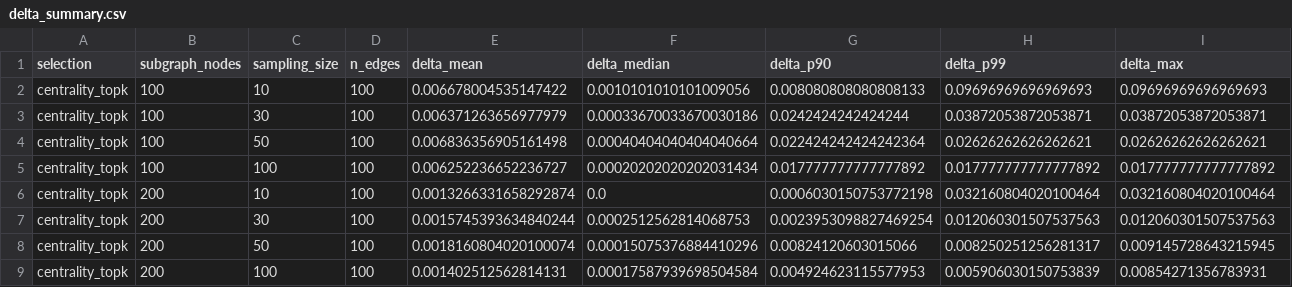
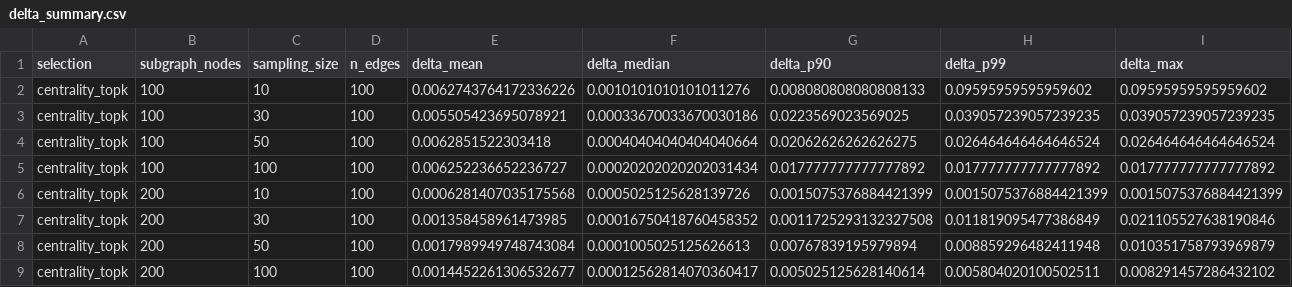
Before and after one commit to ljy03/240_final_project, a CSV file: outputs/delta_summary.csv, drawn as a sheet; only a part is shown; the diff covers the shown part only.

```diff
--- a/outputs/delta_summary.csv
+++ b/outputs/delta_summary.csv
@@ -1,9 +1,9 @@
 selection,subgraph_nodes,sampling_size,n_edges,delta_mean,delta_median,delta_p90,delta_p99,delta_max
-centrality_topk,100,10,100,0.006678004535147422,0.0010101010101009056,0.008080808080808133,0.09696969696969693,0.09696969696969693
-centrality_topk,100,30,100,0.006371263656977979,0.00033670033670030186,0.0242424242424244,0.03872053872053871,0.03872053872053871
-centrality_topk,100,50,100,0.006836356905161498,0.00040404040404040664,0.022424242424242364,0.02626262626262621,0.02626262626262621
+centrality_topk,100,10,100,0.0062743764172336226,0.0010101010101011276,0.008080808080808133,0.09595959595959602,0.09595959595959602
+centrality_topk,100,30,100,0.005505423695078921,0.00033670033670030186,0.0223569023569025,0.039057239057239235,0.039057239057239235
+centrality_topk,100,50,100,0.0062851522303418,0.00040404040404040664,0.02062626262626275,0.026464646464646524,0.026464646464646524
 centrality_topk,100,100,100,0.006252236652236727,0.00020202020202031434,0.017777777777777892,0.017777777777777892,0.017777777777777892
-centrality_topk,200,10,100,0.0013266331658292874,0.0,0.0006030150753772198,0.032160804020100464,0.032160804020100464
-centrality_topk,200,30,100,0.0015745393634840244,0.0002512562814068753,0.0023953098827469254,0.012060301507537563,0.012060301507537563
-centrality_topk,200,50,100,0.0018160804020100074,0.00015075376884410296,0.00824120603015066,0.008250251256281317,0.009145728643215945
-centrality_topk,200,100,100,0.001402512562814131,0.00017587939698504584,0.004924623115577953,0.005906030150753839,0.00854271356783931
+centrality_topk,200,10,100,0.0006281407035175568,0.0005025125628139726,0.0015075376884421399,0.0015075376884421399,0.0015075376884421399
+centrality_topk,200,30,100,0.001358458961473985,0.00016750418760458352,0.0011725293132327508,0.011819095477386849,0.021105527638190846
+centrality_topk,200,50,100,0.0017989949748743084,0.0001005025125626613,0.00767839195979894,0.008859296482411948,0.010351758793969879
+centrality_topk,200,100,100,0.0014452261306532677,0.00012562814070360417,0.005025125628140614,0.005804020100502511,0.008291457286432102
```
Also changed, not shown: 126 edited cells elsewhere in this file, outputs/delta_edges_raw.csv, outputs/runtime_overlap_comparison.csv, 8 other files.
